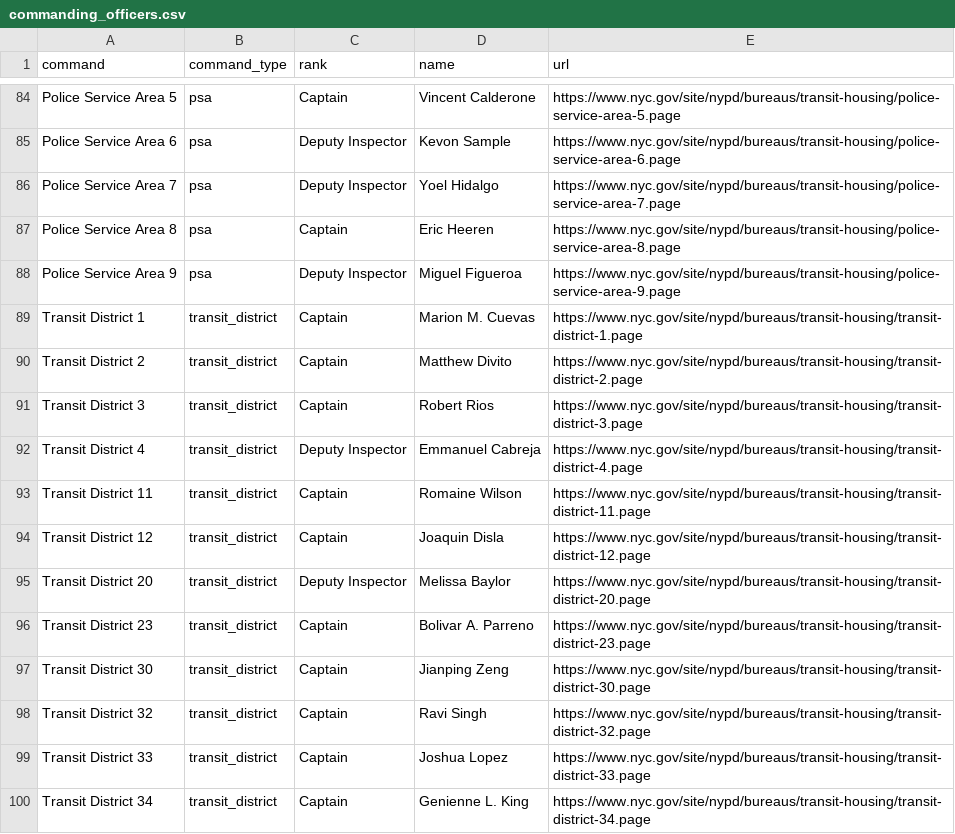
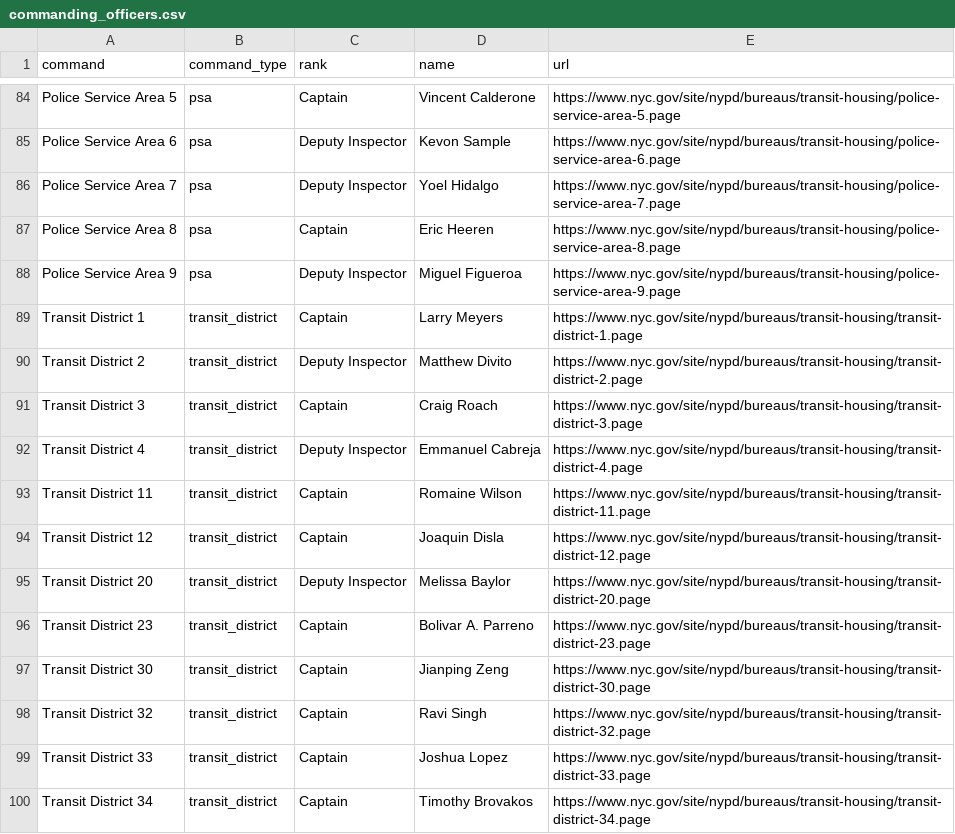
Before and after one commit to jjhall77/nypd-commanding-officers, a CSV file: commanding_officers.csv, drawn as a sheet; only a part is shown, gaps mark what is left out.

```diff
--- a/commanding_officers.csv
+++ b/commanding_officers.csv
@@ -88,5 +88,5 @@ Police Service Area 8,psa,Captain,Eric Heeren,https://www.nyc.gov/site/nypd/bure
 Police Service Area 9,psa,Deputy Inspector,Miguel Figueroa,https://www.nyc.gov/site/nypd/bureaus/transit-housing/police-service-area-9.page
-Transit District 1,transit_district,Captain,Marion M. Cuevas,https://www.nyc.gov/site/nypd/bureaus/transit-housing/transit-district-1.page
-Transit District 2,transit_district,Captain,Matthew Divito,https://www.nyc.gov/site/nypd/bureaus/transit-housing/transit-district-2.page
-Transit District 3,transit_district,Captain,Robert Rios,https://www.nyc.gov/site/nypd/bureaus/transit-housing/transit-district-3.page
+Transit District 1,transit_district,Captain,Larry Meyers,https://www.nyc.gov/site/nypd/bureaus/transit-housing/transit-district-1.page
+Transit District 2,transit_district,Deputy Inspector,Matthew Divito,https://www.nyc.gov/site/nypd/bureaus/transit-housing/transit-district-2.page
+Transit District 3,transit_district,Captain,Craig Roach,https://www.nyc.gov/site/nypd/bureaus/transit-housing/transit-district-3.page
 Transit District 4,transit_district,Deputy Inspector,Emmanuel Cabreja,https://www.nyc.gov/site/nypd/bureaus/transit-housing/transit-district-4.page
@@ -99,2 +99,2 @@ Transit District 32,transit_district,Captain,Ravi Singh,https://www.nyc.gov/site
 Transit District 33,transit_district,Captain,Joshua Lopez,https://www.nyc.gov/site/nypd/bureaus/transit-housing/transit-district-33.page
-Transit District 34,transit_district,Captain,Genienne L. King,https://www.nyc.gov/site/nypd/bureaus/transit-housing/transit-district-34.page
+Transit District 34,transit_district,Captain,Timothy Brovakos,https://www.nyc.gov/site/nypd/bureaus/transit-housing/transit-district-34.page
```
